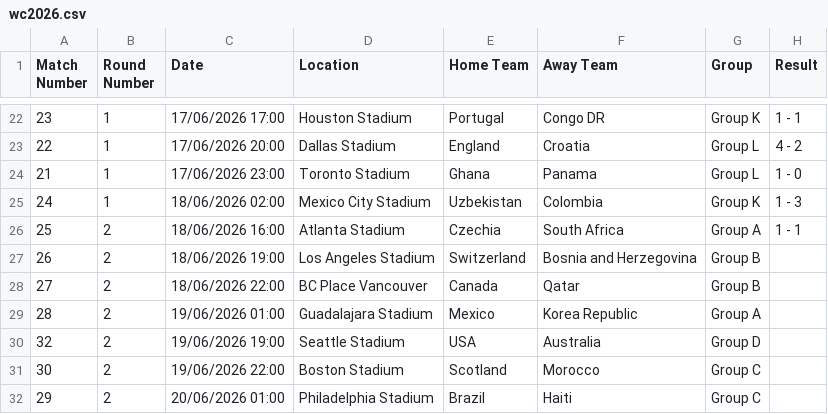
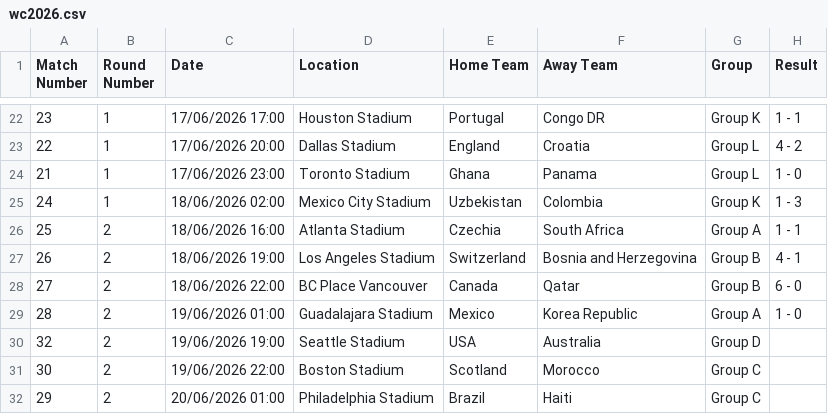
Before and after one commit to ps9786/pl-predictions, a CSV file: wc/wc2026.csv, drawn as a sheet; only a part is shown, gaps mark what is left out.

```diff
--- a/wc/wc2026.csv
+++ b/wc/wc2026.csv
@@ -26,5 +26,5 @@ Match Number,Round Number,Date,Location,Home Team,Away Team,Group,Result
 25,2,18/06/2026 16:00,Atlanta Stadium,Czechia,South Africa,Group A,1 - 1
-26,2,18/06/2026 19:00,Los Angeles Stadium,Switzerland,Bosnia and Herzegovina,Group B,
-27,2,18/06/2026 22:00,BC Place Vancouver,Canada,Qatar,Group B,
-28,2,19/06/2026 01:00,Guadalajara Stadium,Mexico,Korea Republic,Group A,
+26,2,18/06/2026 19:00,Los Angeles Stadium,Switzerland,Bosnia and Herzegovina,Group B,4 - 1
+27,2,18/06/2026 22:00,BC Place Vancouver,Canada,Qatar,Group B,6 - 0
+28,2,19/06/2026 01:00,Guadalajara Stadium,Mexico,Korea Republic,Group A,1 - 0
 32,2,19/06/2026 19:00,Seattle Stadium,USA,Australia,Group D,
```
Also changed, not shown: 3 other files.
